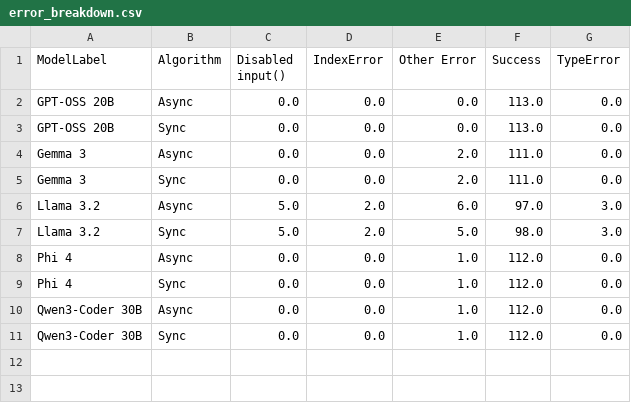
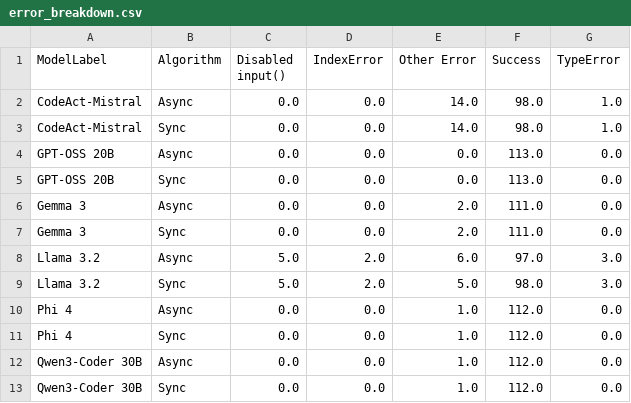
Before and after one commit to AntonSvystunov/jitgen, a CSV file: misc/paper_utils/tables/error_breakdown.csv, drawn as a sheet.

```diff
--- a/misc/paper_utils/tables/error_breakdown.csv
+++ b/misc/paper_utils/tables/error_breakdown.csv
@@ -1,2 +1,4 @@
 ModelLabel,Algorithm,Disabled input(),IndexError,Other Error,Success,TypeError
+CodeAct-Mistral,Async,0.0,0.0,14.0,98.0,1.0
+CodeAct-Mistral,Sync,0.0,0.0,14.0,98.0,1.0
 GPT-OSS 20B,Async,0.0,0.0,0.0,113.0,0.0
```
Also changed, not shown: misc/paper_utils/tables/pass_correctness.csv, misc/paper_utils/tables/statistical_tests.csv, 12 other files.
